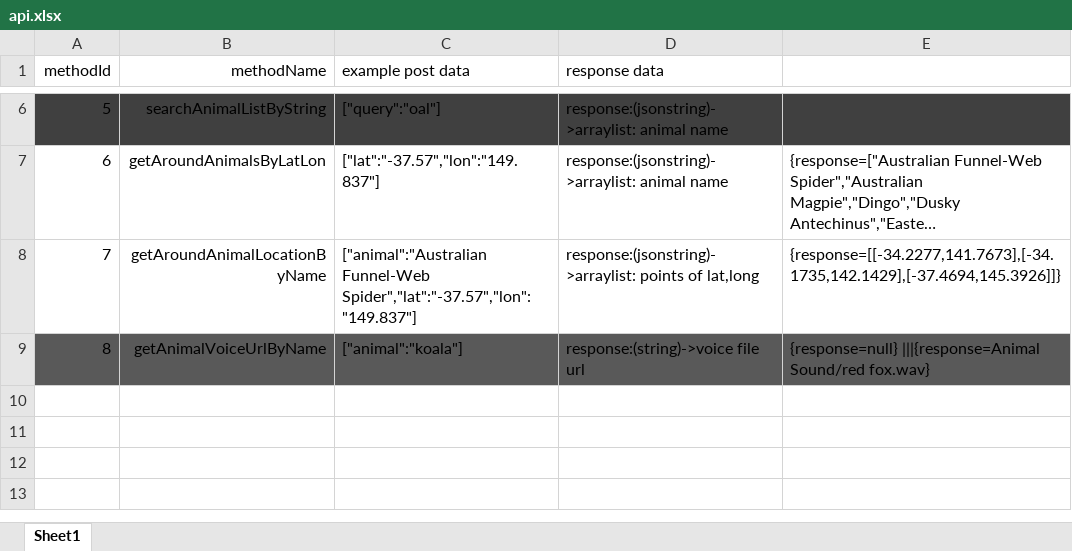
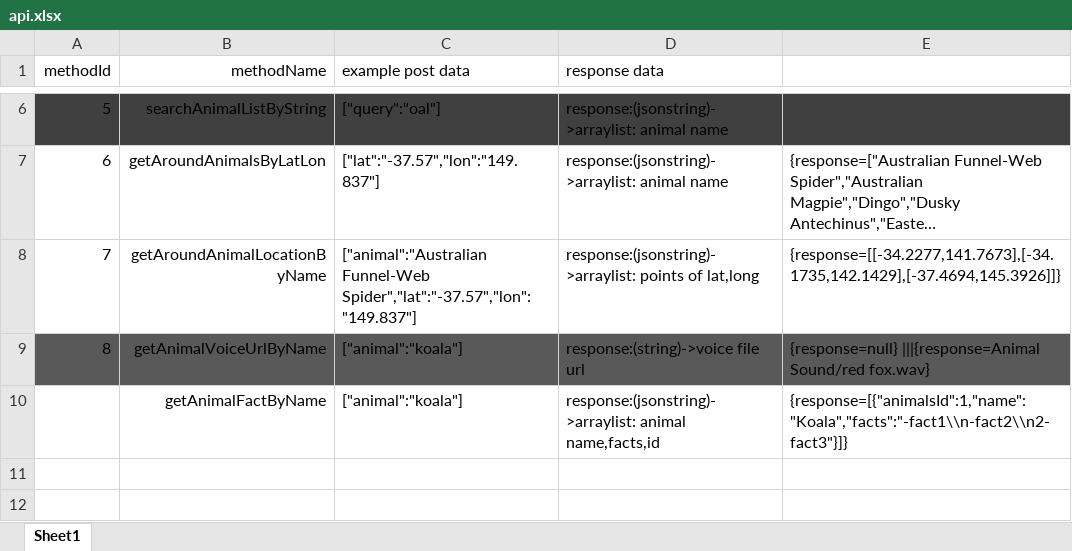
Before and after one commit to morning93tang/AnimalSpeak, an Excel workbook: APIdoc/api.xlsx, sheet Sheet1, drawn as a sheet; only a part is shown, gaps mark what is left out; the shorter side is filled out with more unchanged rows; long unchanged cells end in …; values as stored, in another font and other column widths than the file's, no borders; the diff names each change by its address in the sheet, - before the commit and + after, or states it on an @@ line.

Commit message:
update get facts

```diff
--- a/APIdoc/api.xlsx (sheet Sheet1)
+++ b/APIdoc/api.xlsx (sheet Sheet1)
-row 10: (empty)
+row 10:  | getAnimalFactByName | ["animal":"koala"] | response:(jsonstring)->arraylist: animal name,facts,id | {response=[{"animalsId":1,"name":"Koala","facts":"-fact1\\n-fact2\\n2-fact3"}]}
```
Also changed, not shown: 5 other files.
